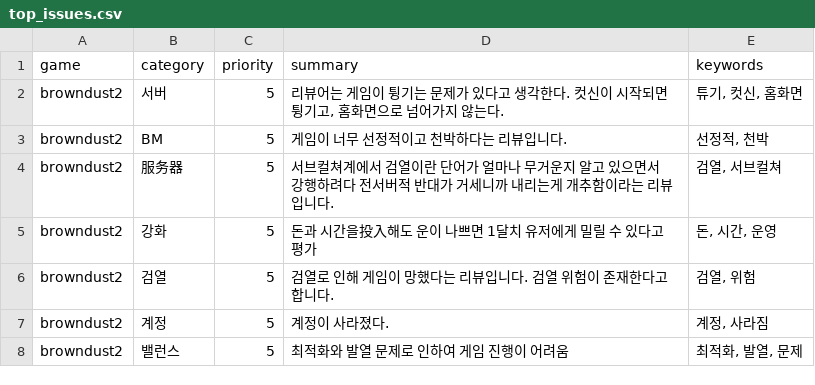
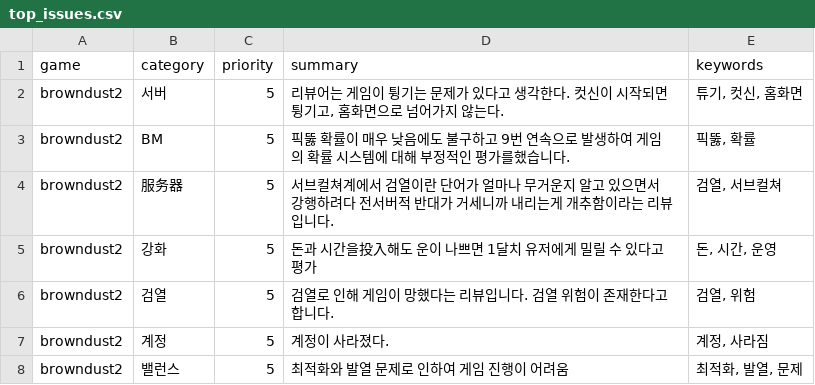
Before and after one commit to roid-eng/game-voc-analyzer, a CSV file: data/top_issues.csv, drawn as a sheet; only a part is shown.

```diff
--- a/data/top_issues.csv
+++ b/data/top_issues.csv
@@ -2,3 +2,3 @@
 browndust2, 서버,5,"리뷰어는 게임이 튕기는 문제가 있다고 생각한다. 컷신이 시작되면 튕기고, 홈화면으로 넘어가지 않는다.","튜기, 컷신, 홈화면"
-browndust2,BM,5,게임이 너무 선정적이고 천박하다는 리뷰입니다.,"선정적, 천박"
+browndust2,BM,5,픽뚫 확률이 매우 낮음에도 불구하고 9번 연속으로 발생하여 게임의 확률 시스템에 대해 부정적인 평가를했습니다.,"픽뚫, 확률"
 browndust2,服务器,5,서브컬쳐계에서 검열이란 단어가 얼마나 무거운지 알고 있으면서 강행하려다 전서버적 반대가 거세니까 내리는게 개추함이라는 리뷰입니다.,"검열, 서브컬쳐"
```
Also changed, not shown: data/reviews.csv, 1 other file.
